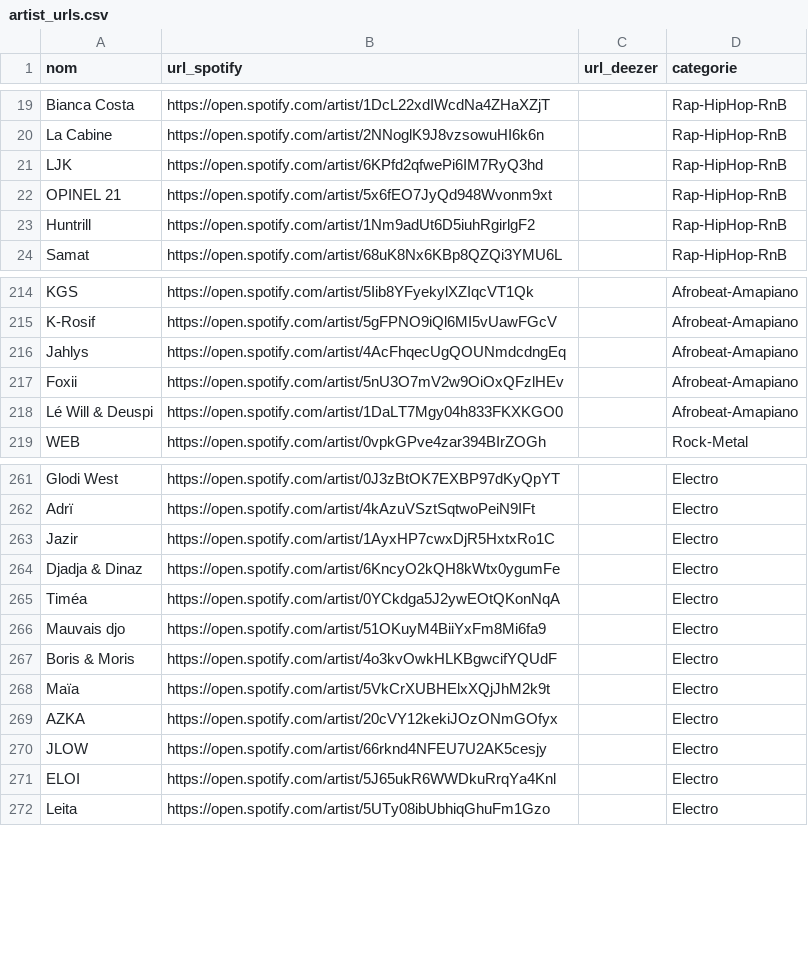
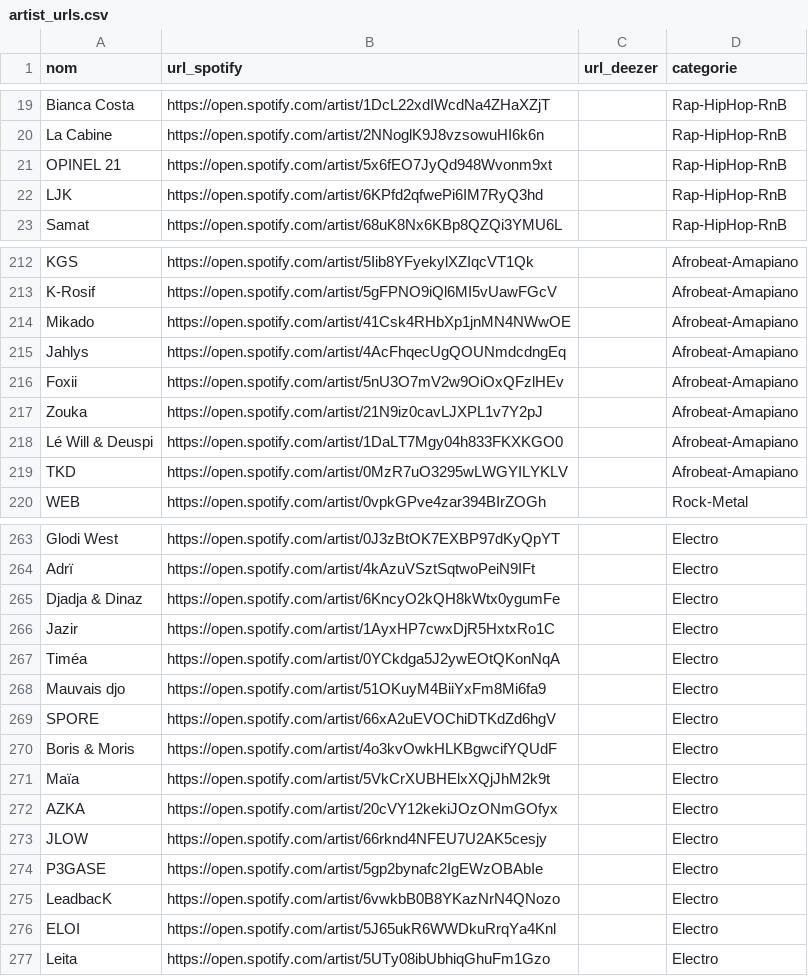
Before and after one commit to jennykarim45-ai/Music_Talent_Radar, a CSV file: artist_urls.csv, drawn as a sheet; only a part is shown, gaps mark what is left out; the diff covers the shown part only.

```diff
--- a/artist_urls.csv
+++ b/artist_urls.csv
@@ -20,5 +20,4 @@ Bianca Costa,https://open.spotify.com/artist/1DcL22xdIWcdNa4ZHaXZjT,,Rap-HipHop-
 La Cabine,https://open.spotify.com/artist/2NNoglK9J8vzsowuHI6k6n,,Rap-HipHop-RnB
+OPINEL 21,https://open.spotify.com/artist/5x6fEO7JyQd948Wvonm9xt,,Rap-HipHop-RnB
 LJK,https://open.spotify.com/artist/6KPfd2qfwePi6IM7RyQ3hd,,Rap-HipHop-RnB
-OPINEL 21,https://open.spotify.com/artist/5x6fEO7JyQd948Wvonm9xt,,Rap-HipHop-RnB
-Huntrill,https://open.spotify.com/artist/1Nm9adUt6D5iuhRgirlgF2,,Rap-HipHop-RnB
 Samat,https://open.spotify.com/artist/68uK8Nx6KBp8QZQi3YMU6L,,Rap-HipHop-RnB
@@ -215,5 +213,8 @@ KGS,https://open.spotify.com/artist/5Iib8YFyekylXZIqcVT1Qk,,Afrobeat-Amapiano
 K-Rosif,https://open.spotify.com/artist/5gFPNO9iQl6MI5vUawFGcV,,Afrobeat-Amapiano
+Mikado,https://open.spotify.com/artist/41Csk4RHbXp1jnMN4NWwOE,,Afrobeat-Amapiano
 Jahlys,https://open.spotify.com/artist/4AcFhqecUgQOUNmdcdngEq,,Afrobeat-Amapiano
 Foxii,https://open.spotify.com/artist/5nU3O7mV2w9OiOxQFzlHEv,,Afrobeat-Amapiano
+Zouka,https://open.spotify.com/artist/21N9iz0cavLJXPL1v7Y2pJ,,Afrobeat-Amapiano
 Lé Will & Deuspi,https://open.spotify.com/artist/1DaLT7Mgy04h833FKXKGO0,,Afrobeat-Amapiano
+TKD,https://open.spotify.com/artist/0MzR7uO3295wLWGYILYKLV,,Afrobeat-Amapiano
 WEB,https://open.spotify.com/artist/0vpkGPve4zar394BIrZOGh,,Rock-Metal
@@ -262,6 +264,7 @@ Glodi West,https://open.spotify.com/artist/0J3zBtOK7EXBP97dKyQpYT,,Electro
 Adrï,https://open.spotify.com/artist/4kAzuVSztSqtwoPeiN9IFt,,Electro
+Djadja & Dinaz,https://open.spotify.com/artist/6KncyO2kQH8kWtx0ygumFe,,Electro
 Jazir,https://open.spotify.com/artist/1AyxHP7cwxDjR5HxtxRo1C,,Electro
-Djadja & Dinaz,https://open.spotify.com/artist/6KncyO2kQH8kWtx0ygumFe,,Electro
 Timéa,https://open.spotify.com/artist/0YCkdga5J2ywEOtQKonNqA,,Electro
 Mauvais djo,https://open.spotify.com/artist/51OKuyM4BiiYxFm8Mi6fa9,,Electro
+SPORE,https://open.spotify.com/artist/66xA2uEVOChiDTKdZd6hgV,,Electro
 Boris & Moris,https://open.spotify.com/artist/4o3kvOwkHLKBgwcifYQUdF,,Electro
@@ -270,2 +273,4 @@ AZKA,https://open.spotify.com/artist/20cVY12kekiJOzONmGOfyx,,Electro
 JLOW,https://open.spotify.com/artist/66rknd4NFEU7U2AK5cesjy,,Electro
+P3GASE,https://open.spotify.com/artist/5gp2bynafc2IgEWzOBAbIe,,Electro
+LeadbacK,https://open.spotify.com/artist/6vwkbB0B8YKazNrN4QNozo,,Electro
 ELOI,https://open.spotify.com/artist/5J65ukR6WWDkuRrqYa4Knl,,Electro
```
Also changed, not shown: 4 added rows, 5 removed rows and 5 moved rows elsewhere in this file, data/predictions_ml.csv.
